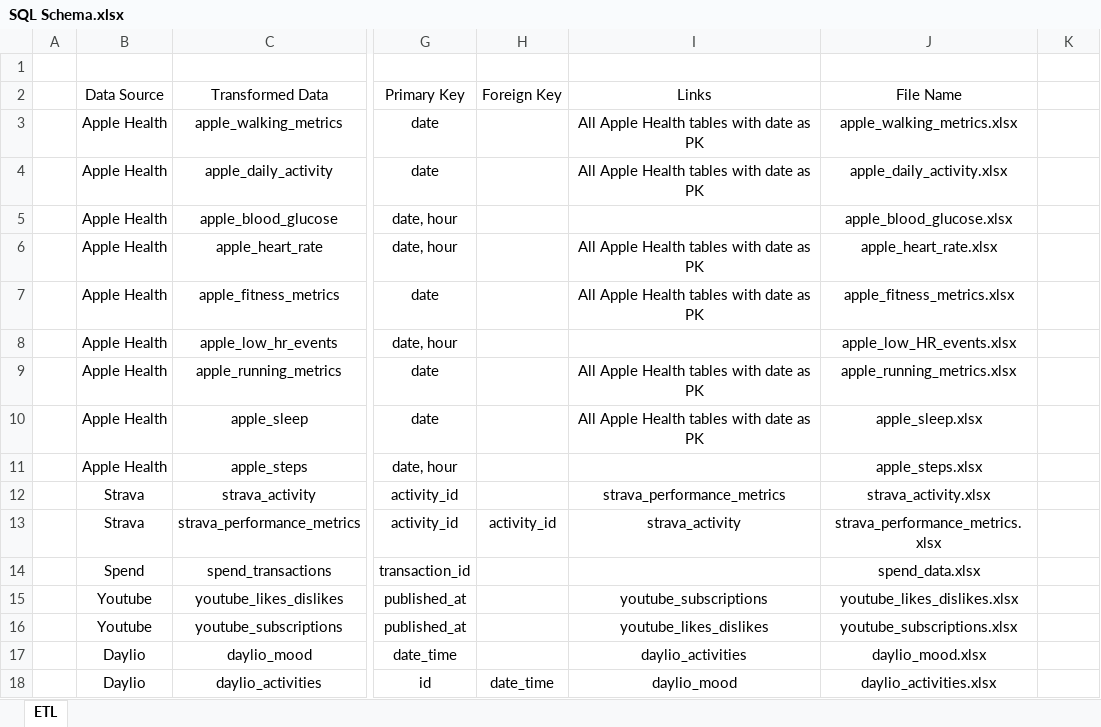
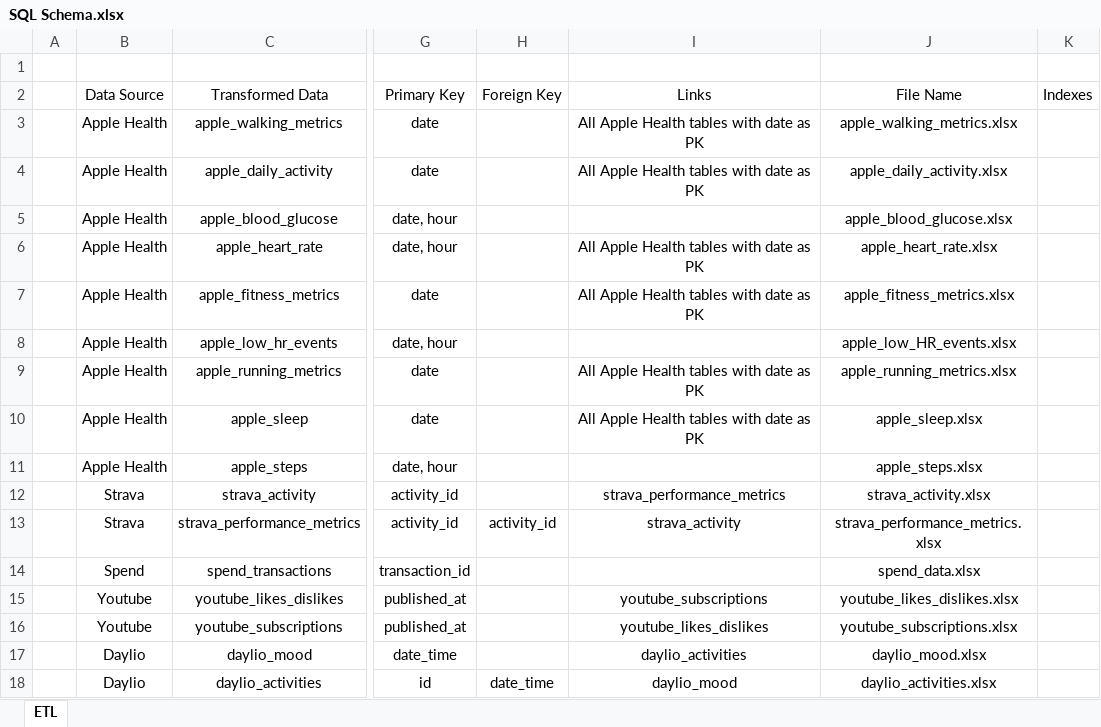
Before and after one commit to hawa1222/data-stream-etl, an Excel workbook: documentation/SQL Schema.xlsx, sheet ETL, drawn as a sheet; only a part is shown, gaps mark what is left out; values as stored, in another font and other column widths than the file's, no borders; table styles not drawn; the diff names each change by its address in the sheet, - before the commit and + after, or states it on an @@ line.

```diff
--- a/documentation/SQL Schema.xlsx (sheet ETL)
+++ b/documentation/SQL Schema.xlsx (sheet ETL)
-K2: (empty)
+K2: Indexes
```
Also changed, not shown: 2 other files.
